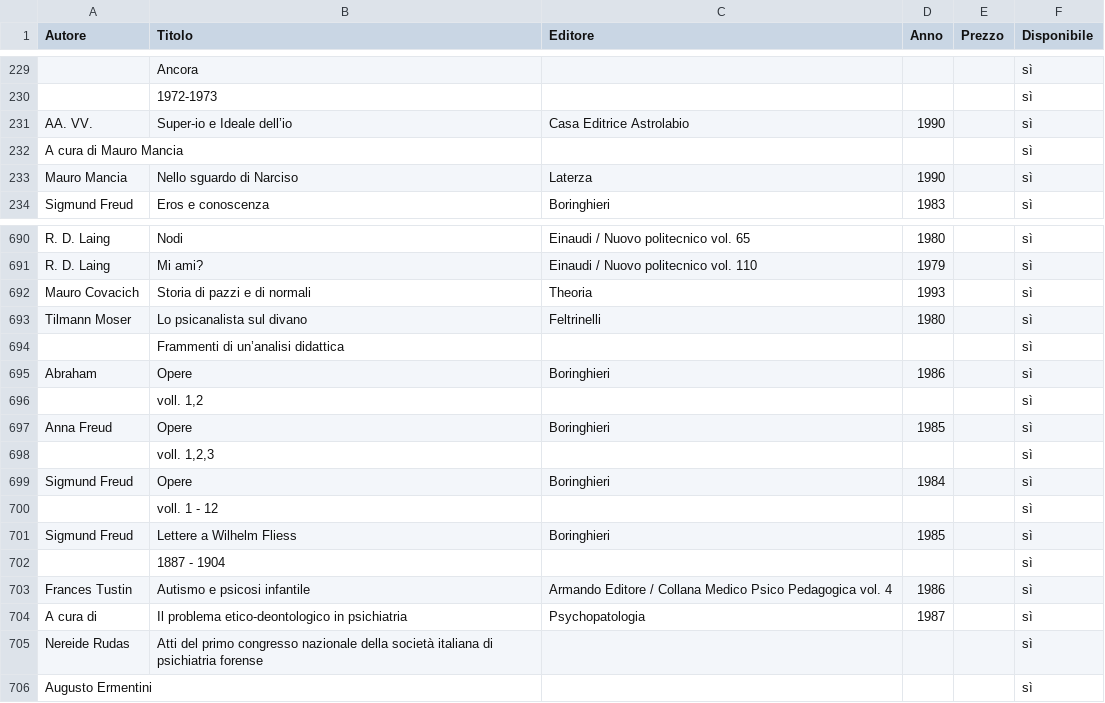
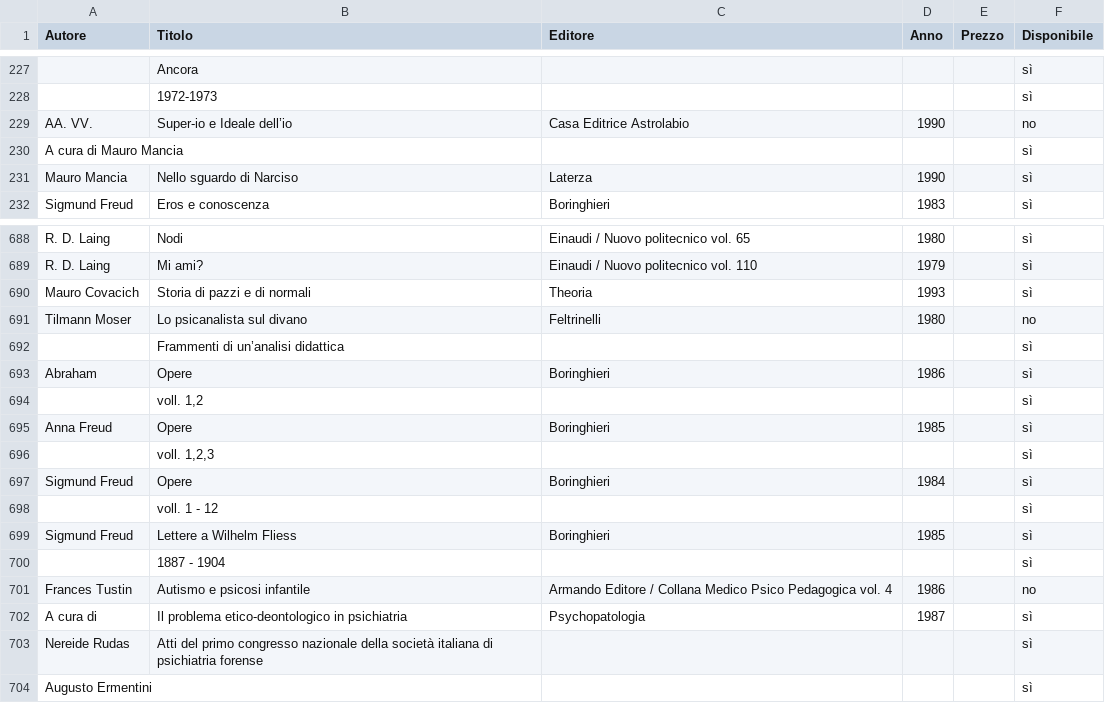
Before and after one commit to giordanipaolo25-ops/catalogo-libri, a CSV file: catalogo_libri_sito_definitivo.csv, drawn as a sheet; only a part is shown, gaps mark what is left out; addresses are those after the commit; the diff covers the shown part only; the diff names each change by its address in the sheet, - before the commit and + after, or states it on an @@ line.

```diff
--- a/catalogo_libri_sito_definitivo.csv
+++ b/catalogo_libri_sito_definitivo.csv
-F229 (Disponibile): sì
+F229 (Disponibile): no
-F691 (Disponibile): sì
+F691 (Disponibile): no
-F701 (Disponibile): sì
+F701 (Disponibile): no
```
Also changed, not shown: 2 removed rows and 4 edited cells elsewhere in this file.
